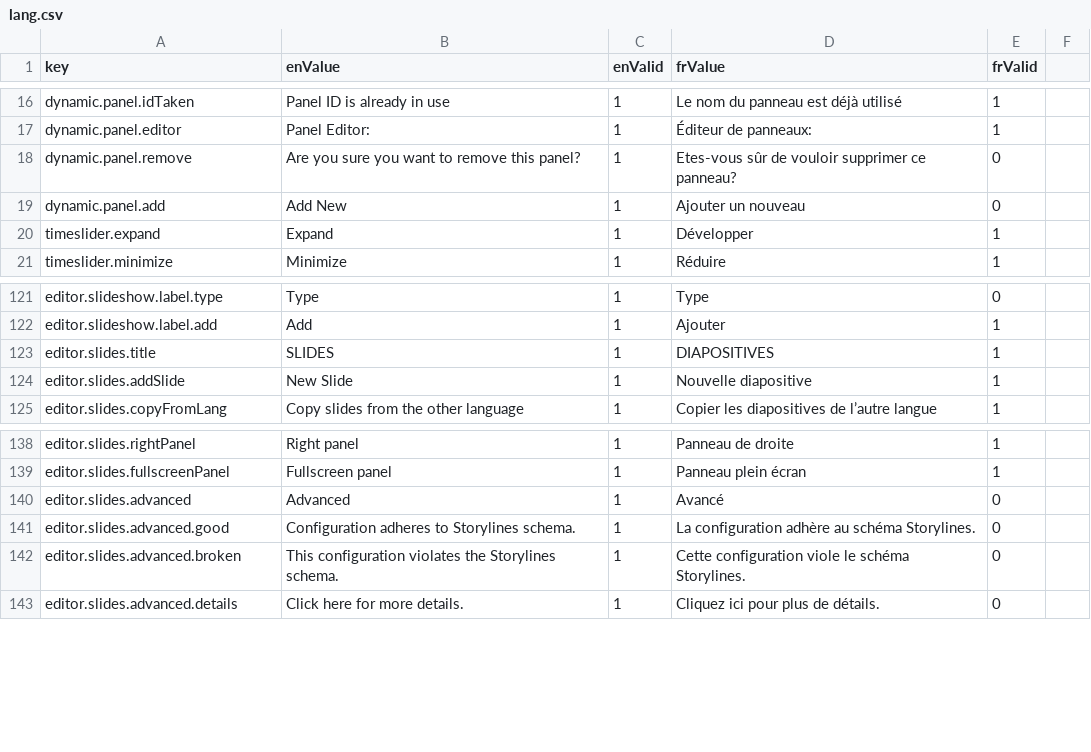
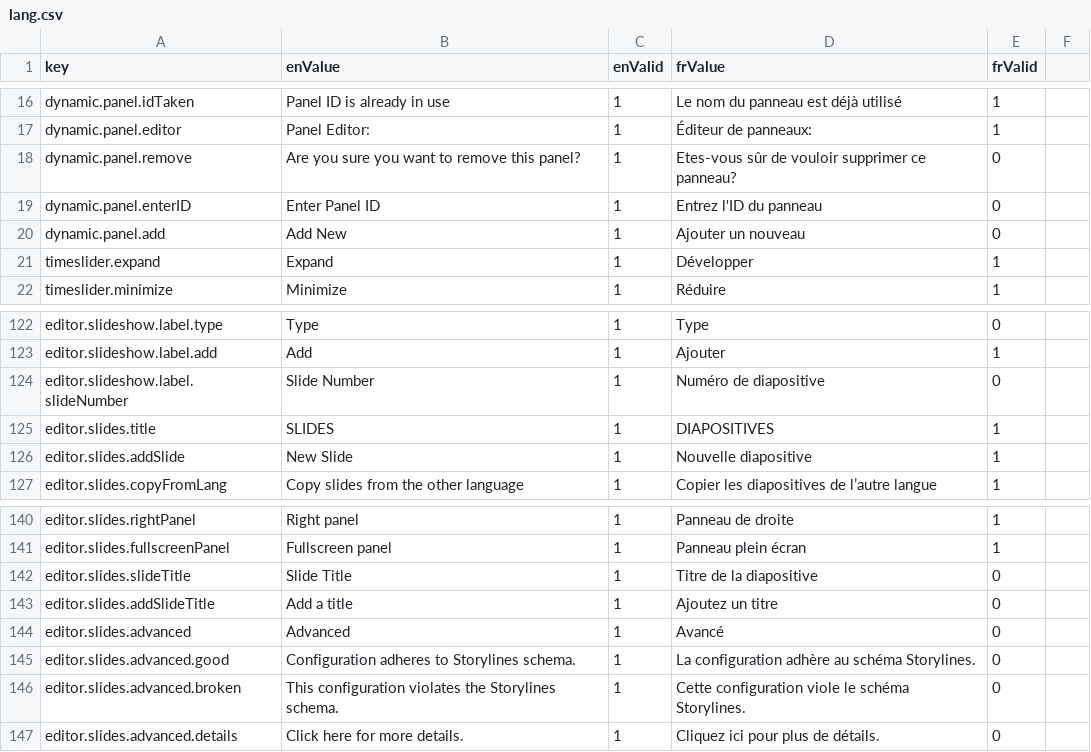
Before and after one commit to ramp4-pcar4/storylines-editor, a CSV file: src/lang/lang.csv, drawn as a sheet; only a part is shown, gaps mark what is left out; the diff names each change by its address in the sheet, - before the commit and + after, or states it on an @@ line.

Commit message:
fix accessibility errors, replace plain text with language labels

```diff
--- a/src/lang/lang.csv
+++ b/src/lang/lang.csv
+row 19: dynamic.panel.enterID | Enter Panel ID | 1 | Entrez l'ID du panneau | 0
+row 124: editor.slideshow.label.slideNumber | Slide Number | 1 | Numéro de diapositive | 0
+row 142: editor.slides.slideTitle | Slide Title | 1 | Titre de la diapositive | 0
+row 143: editor.slides.addSlideTitle | Add a title | 1 | Ajoutez un titre | 0
```
Also changed, not shown: 15 other files.
